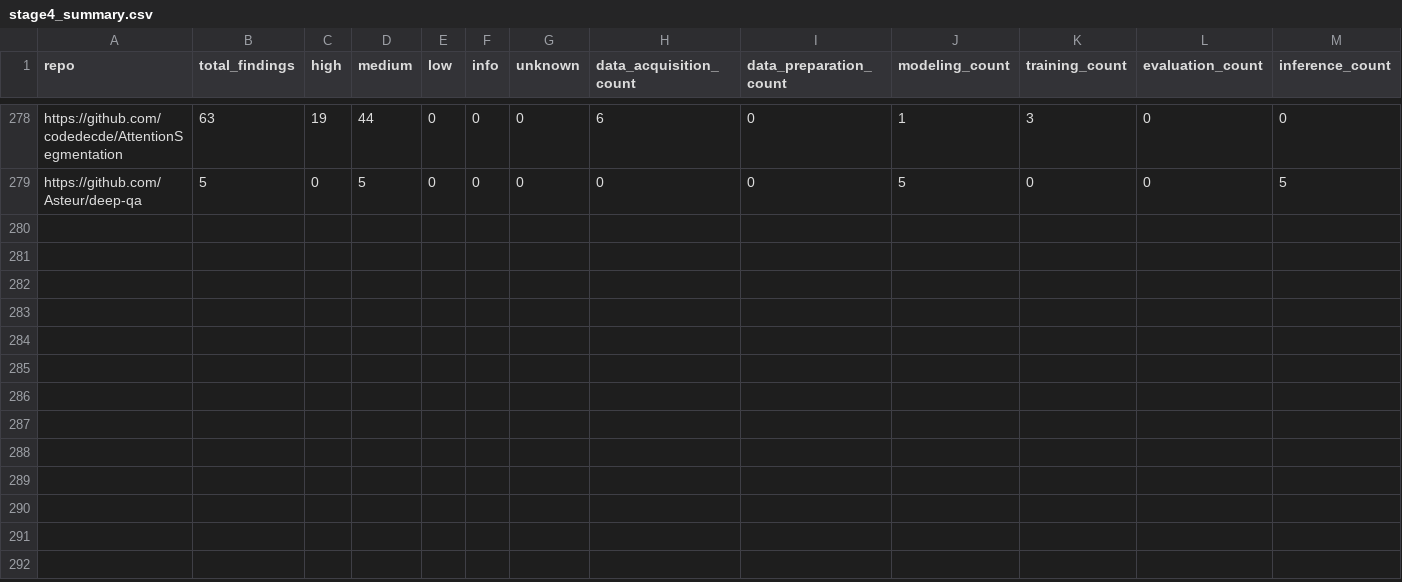
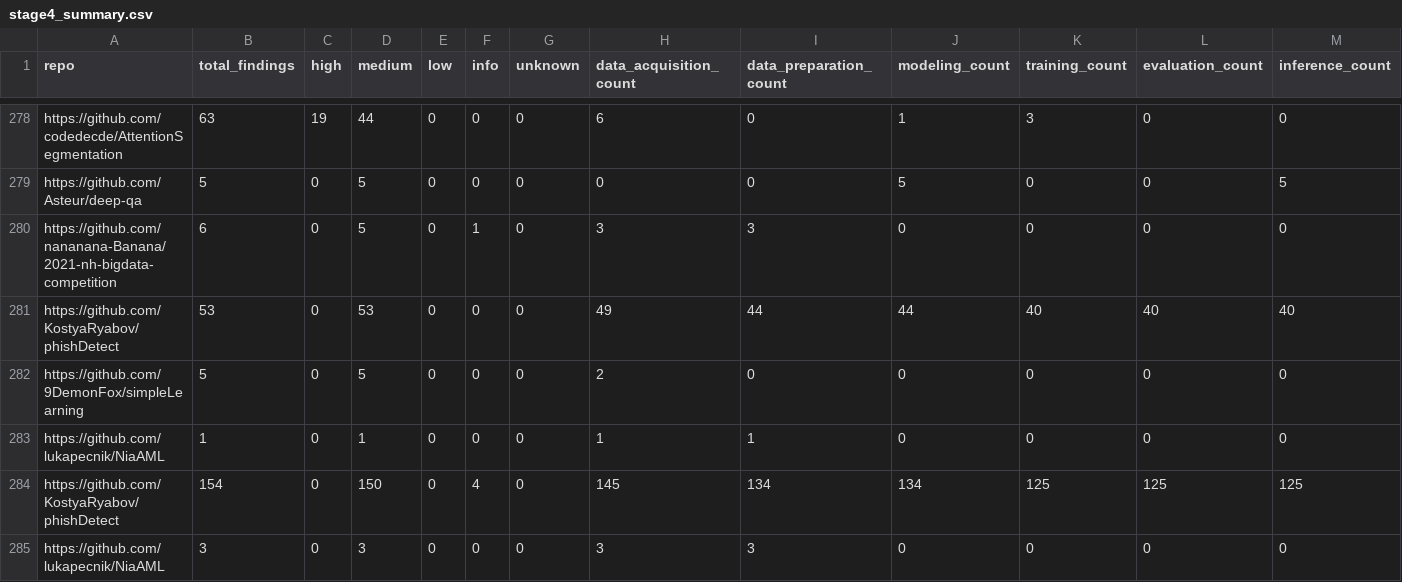
Before and after one commit to Charles00119/mlops-security-SCAM2026, a CSV file: rq1_static_taxonomy/data/stage4_summary.csv, drawn as a sheet; only a part is shown, gaps mark what is left out; rows hold the shown columns only; the diff names each change by its address in the sheet, - before the commit and + after, or states it on an @@ line.

Commit message:
Fix UTF-8 decoding of tool output; re-scan 4 repos after Semgrep crash

```diff
--- a/rq1_static_taxonomy/data/stage4_summary.csv
+++ b/rq1_static_taxonomy/data/stage4_summary.csv
+row 280: https://github.com/nananana-Banana/2021-nh-bigdata-competition | 6 | 0 | 5 | 0 | 1 | 0 | 3 | 3 | 0 | 0 | 0 | 0
+row 281: https://github.com/KostyaRyabov/phishDetect | 53 | 0 | 53 | 0 | 0 | 0 | 49 | 44 | 44 | 40 | 40 | 40
+row 282: https://github.com/9DemonFox/simpleLearning | 5 | 0 | 5 | 0 | 0 | 0 | 2 | 0 | 0 | 0 | 0 | 0
+row 283: https://github.com/lukapecnik/NiaAML | 1 | 0 | 1 | 0 | 0 | 0 | 1 | 1 | 0 | 0 | 0 | 0
+row 284: https://github.com/KostyaRyabov/phishDetect | 154 | 0 | 150 | 0 | 4 | 0 | 145 | 134 | 134 | 125 | 125 | 125
+row 285: https://github.com/lukapecnik/NiaAML | 3 | 0 | 3 | 0 | 0 | 0 | 3 | 3 | 0 | 0 | 0 | 0
```
Also changed, not shown: rq1_static_taxonomy/data/stage4_log.csv, 5 other files.
